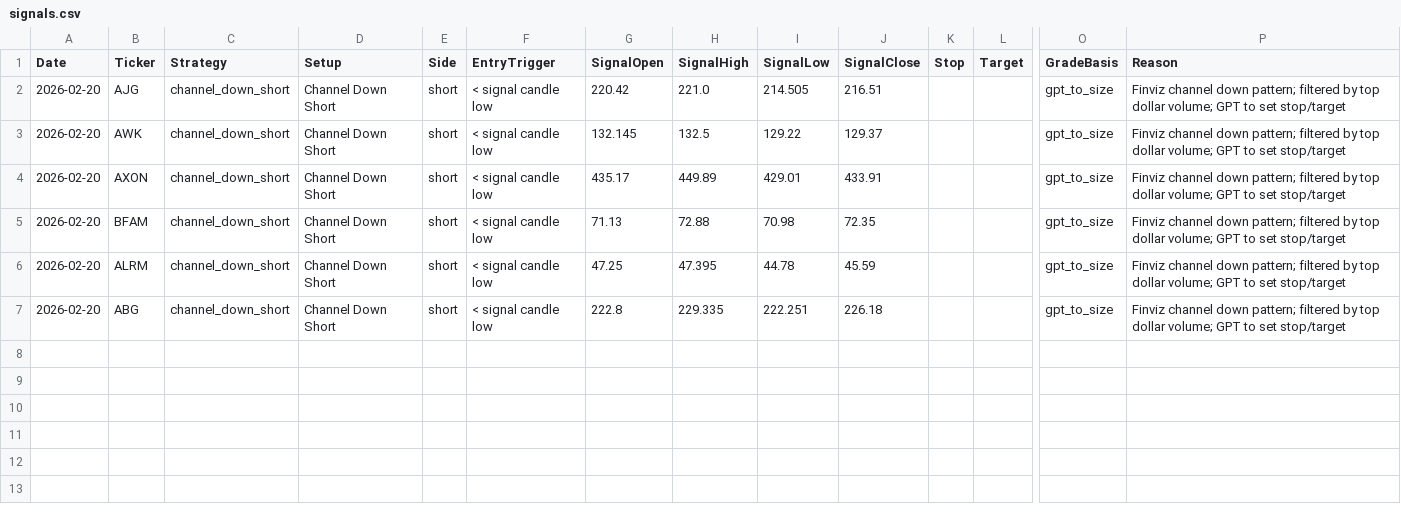
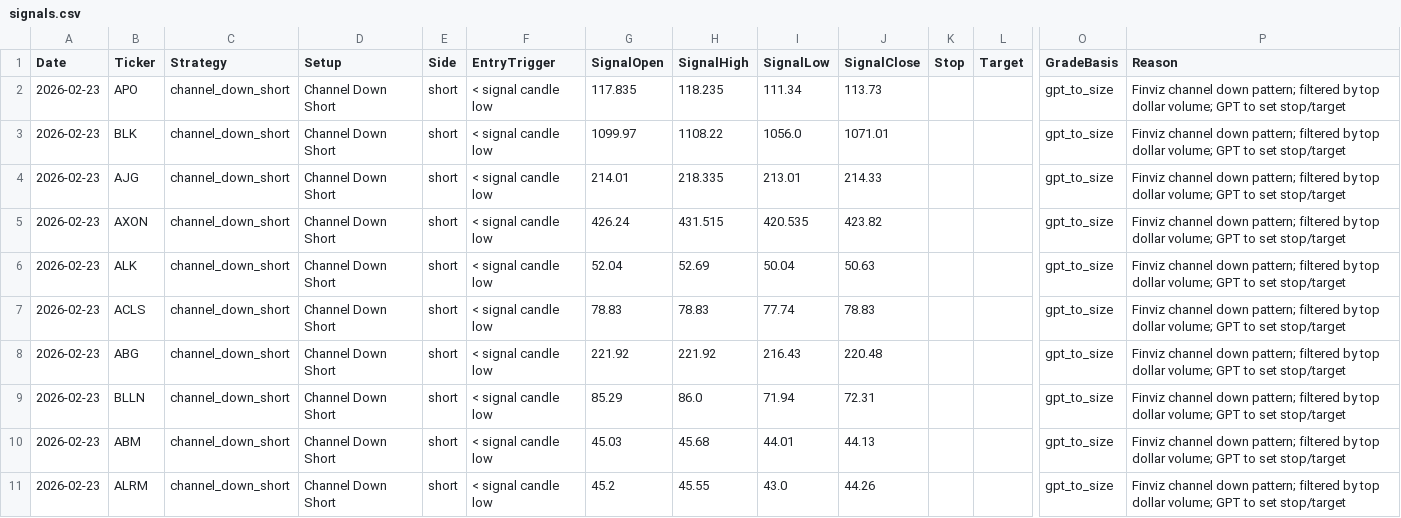
Before and after one commit to mpincus/Swing_Systems, a CSV file: docs/channel_down_short/signals.csv, drawn as a sheet; only a part is shown, gaps mark what is left out; removed rows and columns are numbered as before the commit, all else as after; rows hold the shown columns only; the diff names each change by its address in the sheet, - before the commit and + after, or states it on an @@ line.

```diff
--- a/docs/channel_down_short/signals.csv
+++ b/docs/channel_down_short/signals.csv
+row 2: 2026-02-23 | APO | channel_down_short | Channel Down Short | short | < signal candle low | 117.835 | 118.235 | 111.34 | 113.73 |  |  | gpt_to_size | Finviz channel down pattern; filtered by top dollar volume; GPT to set stop/target
+row 3: 2026-02-23 | BLK | channel_down_short | Channel Down Short | short | < signal candle low | 1099.97 | 1108.22 | 1056.0 | 1071.01 |  |  | gpt_to_size | Finviz channel down pattern; filtered by top dollar volume; GPT to set stop/target
-A4 (Date): 2026-02-20
+A4 (Date): 2026-02-23
-G4 (SignalOpen): 220.42
+G4 (SignalOpen): 214.01
-H4 (SignalHigh): 221.0
+H4 (SignalHigh): 218.335
-I4 (SignalLow): 214.505
+I4 (SignalLow): 213.01
-J4 (SignalClose): 216.51
+J4 (SignalClose): 214.33
-row 3: 2026-02-20 | AWK | channel_down_short | Channel Down Short | short | < signal candle low | 132.145 | 132.5 | 129.22 | 129.37 |  |  | gpt_to_size | Finviz channel down pattern; filtered by top dollar volume; GPT to set stop/target
-A5:A8 (Date): 2026-02-20
+A5:A8 (Date): 2026-02-23
-G5 (SignalOpen): 435.17
+G5 (SignalOpen): 426.24
-H5 (SignalHigh): 449.89
+H5 (SignalHigh): 431.515
-I5 (SignalLow): 429.01
+I5 (SignalLow): 420.535
-J5 (SignalClose): 433.91
+J5 (SignalClose): 423.82
-B6 (Ticker): BFAM
+B6 (Ticker): ALK
-G6 (SignalOpen): 71.13
+G6 (SignalOpen): 52.04
-H6 (SignalHigh): 72.88
+H6 (SignalHigh): 52.69
-I6 (SignalLow): 70.98
+I6 (SignalLow): 50.04
-J6 (SignalClose): 72.35
+J6 (SignalClose): 50.63
-B7 (Ticker): ALRM
+B7 (Ticker): ACLS
-G7 (SignalOpen): 47.25
+G7 (SignalOpen): 78.83
-H7 (SignalHigh): 47.395
+H7 (SignalHigh): 78.83
-I7 (SignalLow): 44.78
+I7 (SignalLow): 77.74
-J7 (SignalClose): 45.59
+J7 (SignalClose): 78.83
-G8 (SignalOpen): 222.8
+G8 (SignalOpen): 221.92
-H8 (SignalHigh): 229.335
+H8 (SignalHigh): 221.92
-I8 (SignalLow): 222.251
+I8 (SignalLow): 216.43
-J8 (SignalClose): 226.18
+J8 (SignalClose): 220.48
+row 9: 2026-02-23 | BLLN | channel_down_short | Channel Down Short | short | < signal candle low | 85.29 | 86.0 | 71.94 | 72.31 |  |  | gpt_to_size | Finviz channel down pattern; filtered by top dollar volume; GPT to set stop/target
+row 10: 2026-02-23 | ABM | channel_down_short | Channel Down Short | short | < signal candle low | 45.03 | 45.68 | 44.01 | 44.13 |  |  | gpt_to_size | Finviz channel down pattern; filtered by top dollar volume; GPT to set stop/target
+row 11: 2026-02-23 | ALRM | channel_down_short | Channel Down Short | short | < signal candle low | 45.2 | 45.55 | 43.0 | 44.26 |  |  | gpt_to_size | Finviz channel down pattern; filtered by top dollar volume; GPT to set stop/target
```
Also changed, not shown: data/watchlists/rsi_reversal_long.csv, docs/combined_signals.csv, 24 other files.
